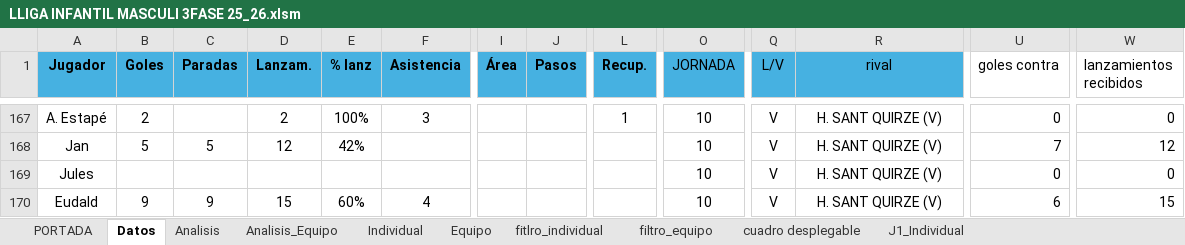
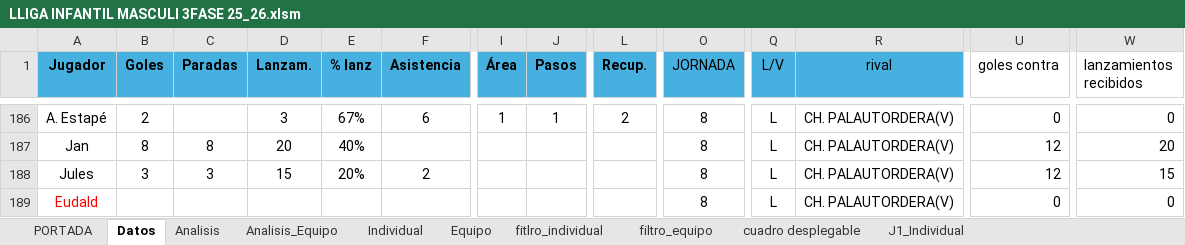
Before and after one commit to leonardoespejo1978-droid/handbol, an Excel workbook: public/LLIGA INFANTIL MASCULI 3FASE 25_26.xlsm, sheet Datos, drawn as a sheet; only a part is shown, gaps mark what is left out; values as stored, in another font and other column widths than the file's, no borders; table styles not drawn; addresses are those after the commit; the diff covers the shown part only; the diff names each change by its address in the sheet, - before the commit and + after, or states it on an @@ line.

```diff
--- a/public/LLIGA INFANTIL MASCULI 3FASE 25_26.xlsm (sheet Datos)
+++ b/public/LLIGA INFANTIL MASCULI 3FASE 25_26.xlsm (sheet Datos)
-D186 (Lanzam.): 2
+D186 (Lanzam.): 3
-E186 (% lanz): 100%
+E186 (% lanz): 67%
-F186 (Asistencia): 3
+F186 (Asistencia): 6
-I186 (Área): (empty)
+I186 (Área): 1
-J186 (Pasos): (empty)
+J186 (Pasos): 1
-L186 (Recup.): 1
+L186 (Recup.): 2
-O186:O189 (JORNADA): 10
+O186:O189 (JORNADA): 8
-Q186:Q189 (L/V): V
+Q186:Q189 (L/V): L
-R186:R189 (rival): H. SANT QUIRZE (V)
+R186:R189 (rival): CH. PALAUTORDERA(V)
-B187 (Goles): 5
+B187 (Goles): 8
-C187 (Paradas): 5
+C187 (Paradas): 8
-D187 (Lanzam.): 12
+D187 (Lanzam.): 20
-E187 (% lanz): 42%
+E187 (% lanz): 40%
-U187 (goles contra): 7
+U187 (goles contra): 12
-W187 (lanzamientos recibidos): 12
+W187 (lanzamientos recibidos): 20
-B188 (Goles): (empty)
+B188 (Goles): 3
-C188 (Paradas): (empty)
+C188 (Paradas): 3
-D188 (Lanzam.): (empty)
+D188 (Lanzam.): 15
-E188 (% lanz): (empty)
+E188 (% lanz): 20%
-F188 (Asistencia): (empty)
+F188 (Asistencia): 2
-U188 (goles contra): 0
+U188 (goles contra): 12
-W188 (lanzamientos recibidos): 0
+W188 (lanzamientos recibidos): 15
-A189 text colour: black
+A189 text colour: #FF0000
-B189 (Goles): 9
+B189 (Goles): (empty)
-C189 (Paradas): 9
+C189 (Paradas): (empty)
-D189 (Lanzam.): 15
+D189 (Lanzam.): (empty)
-E189 (% lanz): 60%
+E189 (% lanz): (empty)
-F189 (Asistencia): 4
+F189 (Asistencia): (empty)
-U189 (goles contra): 6
+U189 (goles contra): 0
-W189 (lanzamientos recibidos): 15
+W189 (lanzamientos recibidos): 0
```
Also changed, not shown: 138 edited cells and cell formats elsewhere in this sheet, sheet Analisis_Equipo, sheet Analisis, formulas that keep their value, charts or pictures.
